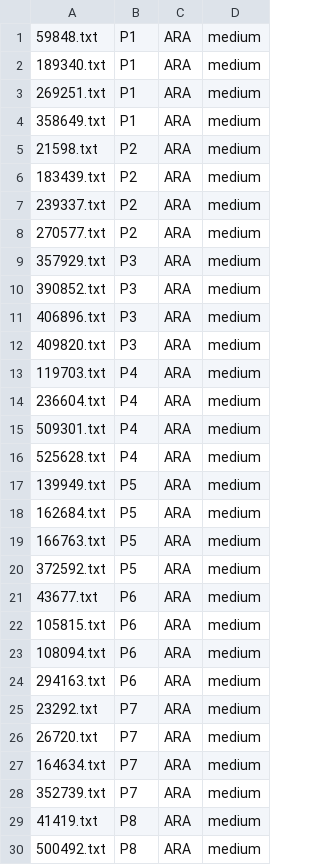
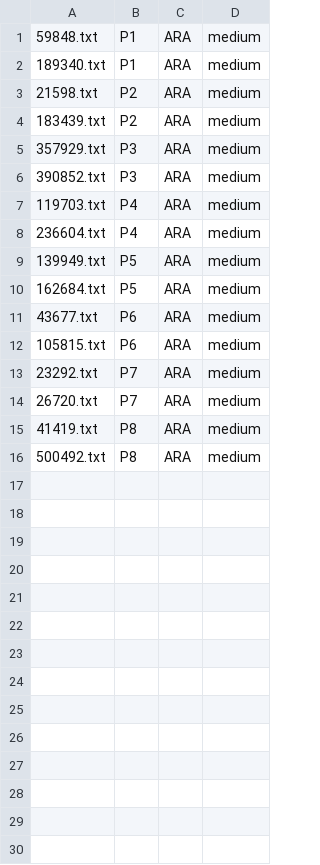
Before and after one commit to brandeis-cosi140b-s16/JRY, a CSV file: annotate/ara.csv, drawn as a sheet; only a part is shown; the diff covers the shown part only.

```diff
--- a/annotate/ara.csv
+++ b/annotate/ara.csv
@@ -2,28 +2,14 @@
 189340.txt,P1,ARA,medium
-269251.txt,P1,ARA,medium
-358649.txt,P1,ARA,medium
 21598.txt,P2,ARA,medium
 183439.txt,P2,ARA,medium
-239337.txt,P2,ARA,medium
-270577.txt,P2,ARA,medium
 357929.txt,P3,ARA,medium
 390852.txt,P3,ARA,medium
-406896.txt,P3,ARA,medium
-409820.txt,P3,ARA,medium
 119703.txt,P4,ARA,medium
 236604.txt,P4,ARA,medium
-509301.txt,P4,ARA,medium
-525628.txt,P4,ARA,medium
 139949.txt,P5,ARA,medium
 162684.txt,P5,ARA,medium
-166763.txt,P5,ARA,medium
-372592.txt,P5,ARA,medium
 43677.txt,P6,ARA,medium
 105815.txt,P6,ARA,medium
-108094.txt,P6,ARA,medium
-294163.txt,P6,ARA,medium
 23292.txt,P7,ARA,medium
 26720.txt,P7,ARA,medium
-164634.txt,P7,ARA,medium
-352739.txt,P7,ARA,medium
 41419.txt,P8,ARA,medium
```
Also changed, not shown: 2 removed rows elsewhere in this file, annotate/fra.csv, annotate/hin.csv, 12 other files.
